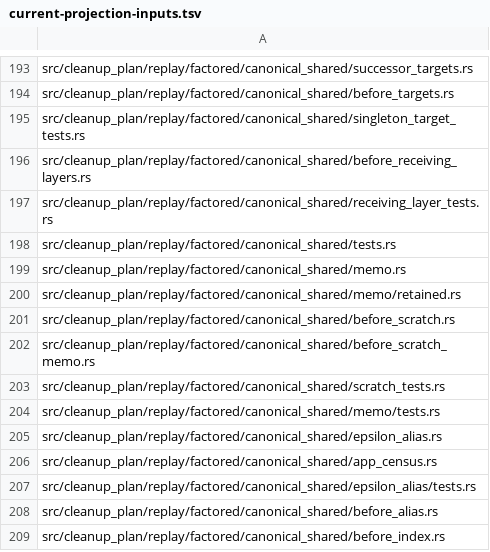
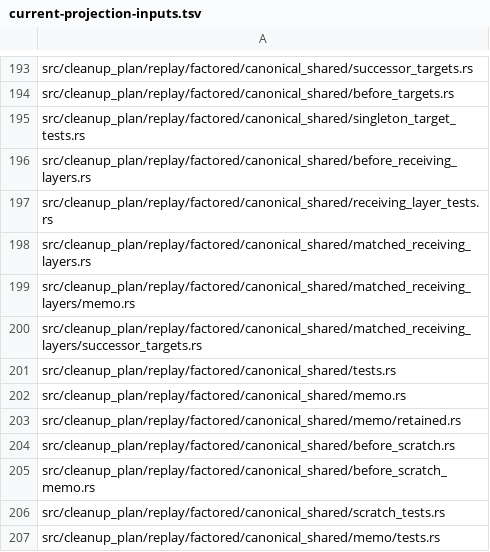
Before and after one commit to devdotbo/semaprax, a TSV file: docs/evidence/main-e177-final-source-binding-20261017/current-projection-inputs.tsv, drawn as a sheet; only a part is shown, gaps mark what is left out; the shorter side is filled out with more unchanged rows.

Commit message:
Bind complete combined fixtures and exact historical source stages while retaining every prior control

```diff
--- a/docs/evidence/main-e177-final-source-binding-20261017/current-projection-inputs.tsv
+++ b/docs/evidence/main-e177-final-source-binding-20261017/current-projection-inputs.tsv
@@ -197,2 +197,5 @@ src/cleanup_plan/replay/factored/canonical_shared/before_receiving_layers.rs
 src/cleanup_plan/replay/factored/canonical_shared/receiving_layer_tests.rs
+src/cleanup_plan/replay/factored/canonical_shared/matched_receiving_layers.rs
+src/cleanup_plan/replay/factored/canonical_shared/matched_receiving_layers/memo.rs
+src/cleanup_plan/replay/factored/canonical_shared/matched_receiving_layers/successor_targets.rs
 src/cleanup_plan/replay/factored/canonical_shared/tests.rs
```
Also changed, not shown: 46 other files.
